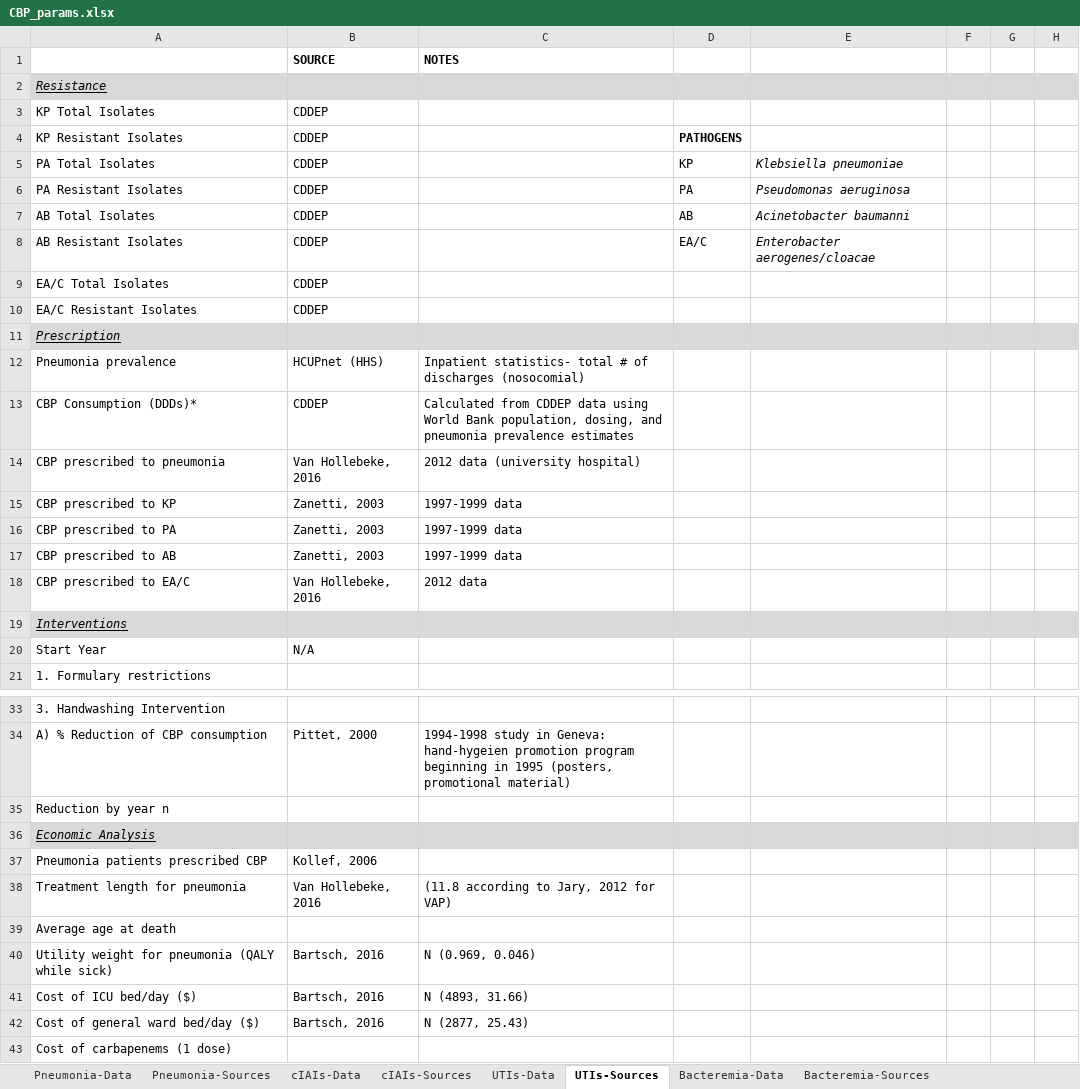
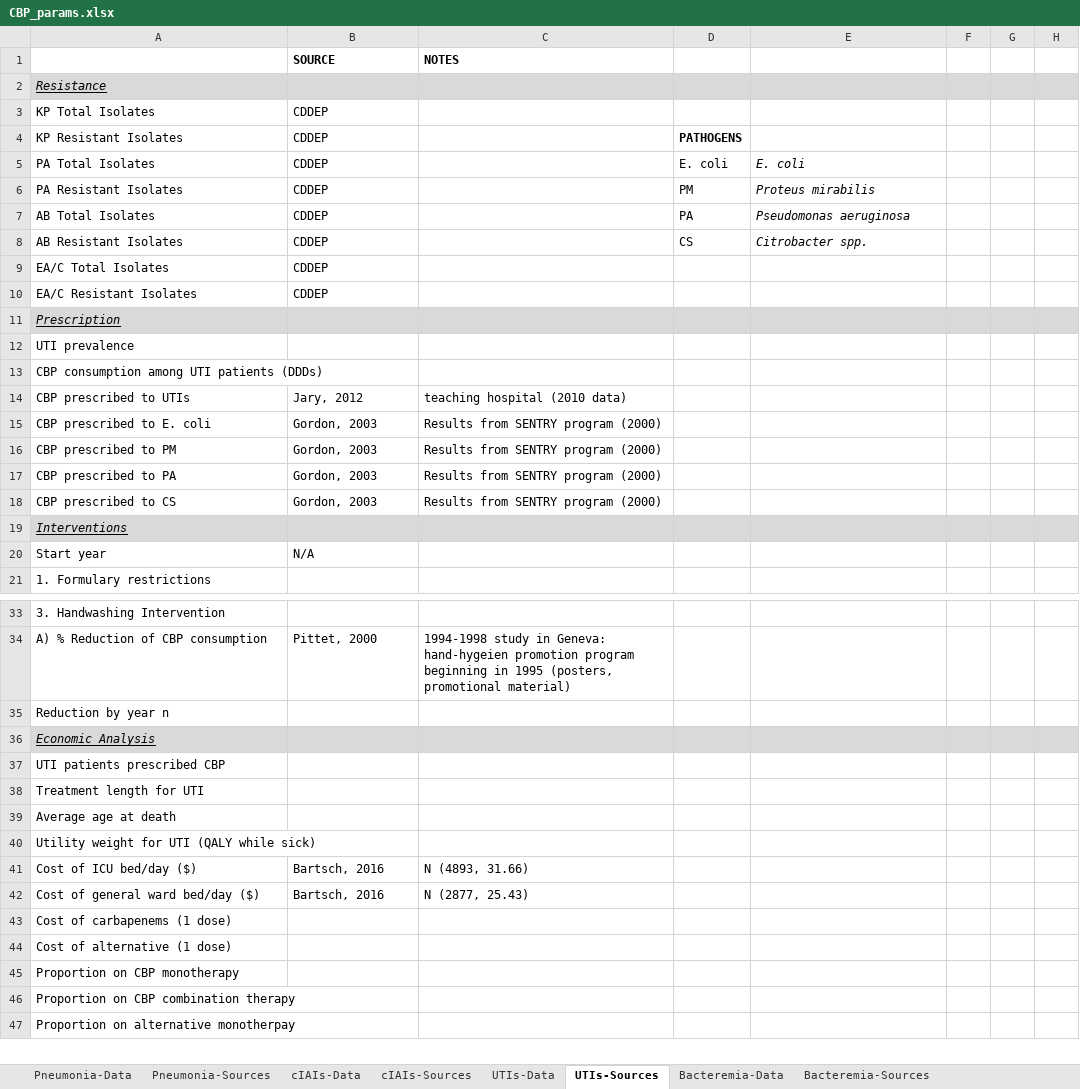
Before and after one commit to amber-t/Carbapenem-Resistance, an Excel workbook: CBP_params.xlsx, sheet UTIs-Sources, drawn as a sheet; only a part is shown, gaps mark what is left out; the shorter side is filled out with more unchanged rows; values as stored, in another font and other column widths than the file's, no borders; removed rows and columns are numbered as before the commit, all else as after; the diff covers the shown part only; the diff names each change by its address in the sheet, - before the commit and + after, or states it on an @@ line.

```diff
--- a/CBP_params.xlsx (sheet UTIs-Sources)
+++ b/CBP_params.xlsx (sheet UTIs-Sources)
-D5: KP
+D5: E. coli
-E5: Klebsiella pneumoniae
+E5: E. coli
-D6: PA
+D6: PM
-E6: Pseudomonas aeruginosa
+E6: Proteus mirabilis
-D7: AB
+D7: PA
-E7: Acinetobacter baumanni
+E7: Pseudomonas aeruginosa
-D8: EA/C
+D8: CS
-E8: Enterobacter aerogenes/cloacae
+E8: Citrobacter spp.
-row 12: Pneumonia prevalence | HCUPnet (HHS) | Inpatient statistics- total # of discharges (nosocomial)
-row 13: CBP Consumption (DDDs)* | CDDEP | Calculated from CDDEP data using World Bank population, dosing, and pneumonia prevalence estimates
-row 14: CBP prescribed to pneumonia | Van Hollebeke, 2016 | 2012 data (university hospital)
-row 15: CBP prescribed to KP | Zanetti, 2003 | 1997-1999 data
+row 12: UTI prevalence
+row 13: CBP consumption among UTI patients (DDDs)
+row 14: CBP prescribed to UTIs | Jary, 2012 | teaching hospital (2010 data)
+row 15: CBP prescribed to E. coli | Gordon, 2003 | Results from SENTRY program (2000)
+row 16: CBP prescribed to PM | Gordon, 2003 | Results from SENTRY program (2000)
-B17 (SOURCE): Zanetti, 2003
+B17 (SOURCE): Gordon, 2003
-C17 (NOTES): 1997-1999 data
+C17 (NOTES): Results from SENTRY program (2000)
-row 17: CBP prescribed to AB | Zanetti, 2003 | 1997-1999 data
-row 18: CBP prescribed to EA/C | Van Hollebeke, 2016 | 2012 data
+row 18: CBP prescribed to CS | Gordon, 2003 | Results from SENTRY program (2000)
-A20: Start Year
+A20: Start year
-row 37: Pneumonia patients prescribed CBP | Kollef, 2006
-row 38: Treatment length for pneumonia | Van Hollebeke, 2016 | (11.8 according to Jary, 2012 for VAP)
+row 37: UTI patients prescribed CBP
+row 38: Treatment length for UTI
-row 40: Utility weight for pneumonia (QALY while sick) | Bartsch, 2016 | N (0.969, 0.046)
+row 40: Utility weight for UTI (QALY while sick)
```
Also changed, not shown: 1 added row, 1 removed row and 6 edited cells elsewhere in this sheet, sheet UTIs-Data, sheet Bacteremia-Data, sheet cIAIs-Data, sheet Bacteremia-Sources, sheet Pneumonia-Sources, sheet cIAIs-Sources, 1 more sheet, formulas that keep their value, DataSheet_cddep.xlsx, 7 other files.
